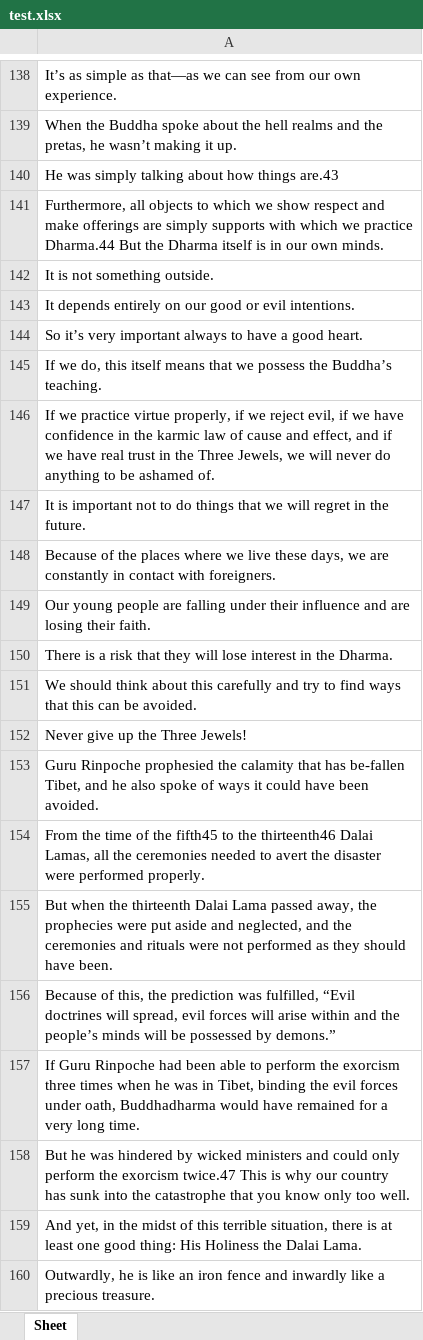
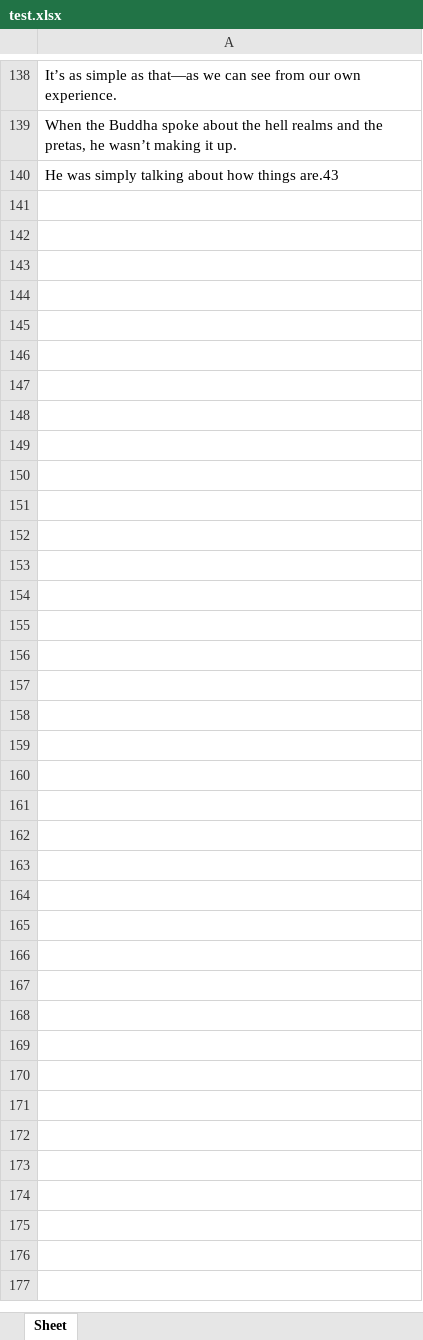
Before and after one commit to leozzmc/extract_raw-data, an Excel workbook: BreakSentence/BreakSentence_Output/Excel/test.xlsx, sheet Sheet, drawn as a sheet; only a part is shown, gaps mark what is left out; values as stored, in another font and other column widths than the file's, no borders; the diff covers the shown part only; the diff names each change by its address in the sheet, - before the commit and + after, or states it on an @@ line.

```diff
--- a/BreakSentence/BreakSentence_Output/Excel/test.xlsx (sheet Sheet)
+++ b/BreakSentence/BreakSentence_Output/Excel/test.xlsx (sheet Sheet)
-row 141: Furthermore, all objects to which we show respect and make offerings are simply supports with which we practice Dharma.44 But the Dharma itself is in our own minds.
-row 142: It is not something outside.
-row 143: It depends entirely on our good or evil intentions.
-row 144: So it’s very important always to have a good heart.
-row 145: If we do, this itself means that we possess the Buddha’s teaching.
-row 146: If we practice virtue properly, if we reject evil, if we have confidence in the karmic law of cause and effect, and if we have real trust in the Three Jewels, we will never do anything to be ashamed of.
-row 147: It is important not to do things that we will regret in the future.
-row 148: Because of the places where we live these days, we are constantly in contact with foreigners.
-row 149: Our young people are falling under their influence and are losing their faith.
-row 150: There is a risk that they will lose interest in the Dharma.
-row 151: We should think about this carefully and try to find ways that this can be avoided.
-row 152: Never give up the Three Jewels!
-row 153: Guru Rinpoche prophesied the calamity that has be-fallen Tibet, and he also spoke of ways it could have been avoided.
-row 154: From the time of the fifth45 to the thirteenth46 Dalai Lamas, all the ceremonies needed to avert the disaster were performed properly.
-row 155: But when the thirteenth Dalai Lama passed away, the prophecies were put aside and neglected, and the ceremonies and rituals were not performed as they should have been.
-row 156: Because of this, the prediction was fulfilled, “Evil doctrines will spread, evil forces will arise within and the people’s minds will be possessed by demons.”
-row 157: If Guru Rinpoche had been able to perform the exorcism three times when he was in Tibet, binding the evil forces under oath, Buddhadharma would have remained for a very long time.
-row 158: But he was hindered by wicked ministers and could only perform the exorcism twice.47 This is why our country has sunk into the catastrophe that you know only too well.
-row 159: And yet, in the midst of this terrible situation, there is at least one good thing: His Holiness the Dalai Lama.
-row 160: Outwardly, he is like an iron fence and inwardly like a precious treasure.
```
Also changed, not shown: 128 removed rows elsewhere in this sheet, 1 other file.
